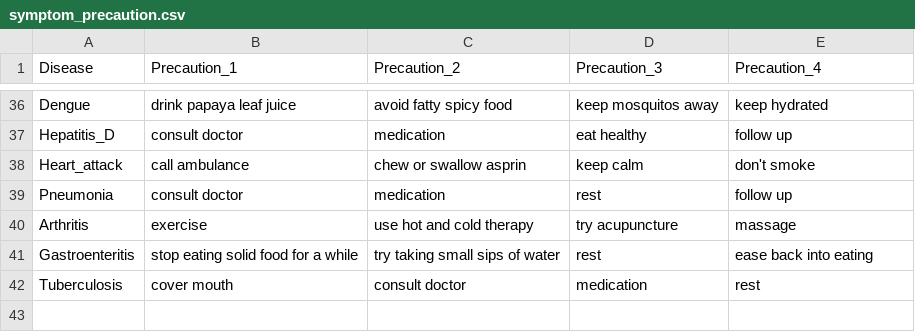
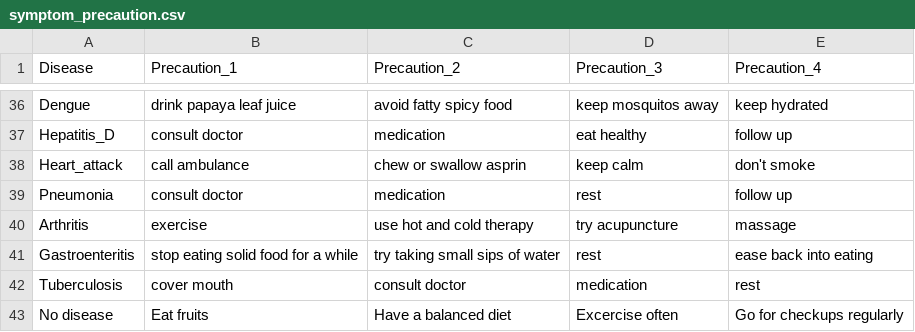
Before and after one commit to TheBlueZayn/Disease-Symptom-Prediction, a CSV file: symptom_precaution.csv, drawn as a sheet; only a part is shown, gaps mark what is left out.

```diff
--- a/symptom_precaution.csv
+++ b/symptom_precaution.csv
@@ -42 +42,2 @@ Gastroenteritis,stop eating solid food for a while,try taking small sips of wate
 Tuberculosis,cover mouth,consult doctor,medication,rest
+No disease,Eat fruits,Have a balanced diet,Excercise often,Go for checkups regularly
```
Also changed, not shown: dataset.csv, symptom_Description.csv, 1 other file.
